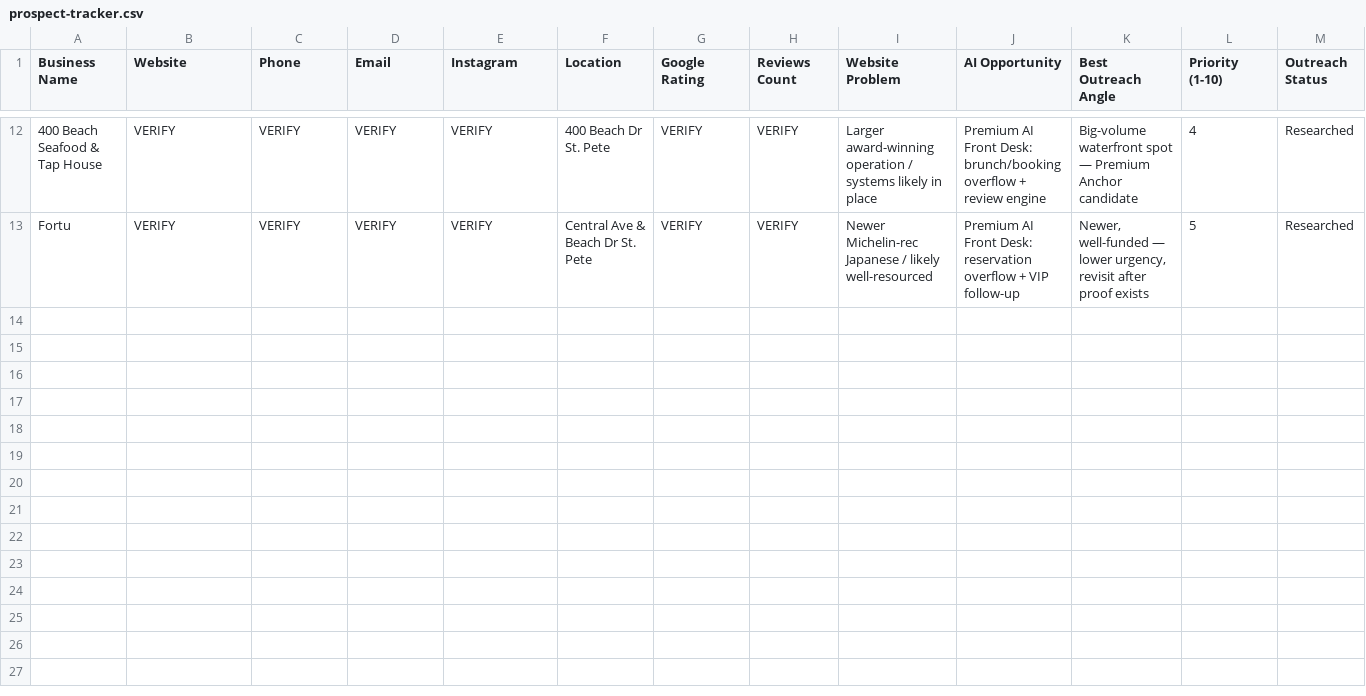
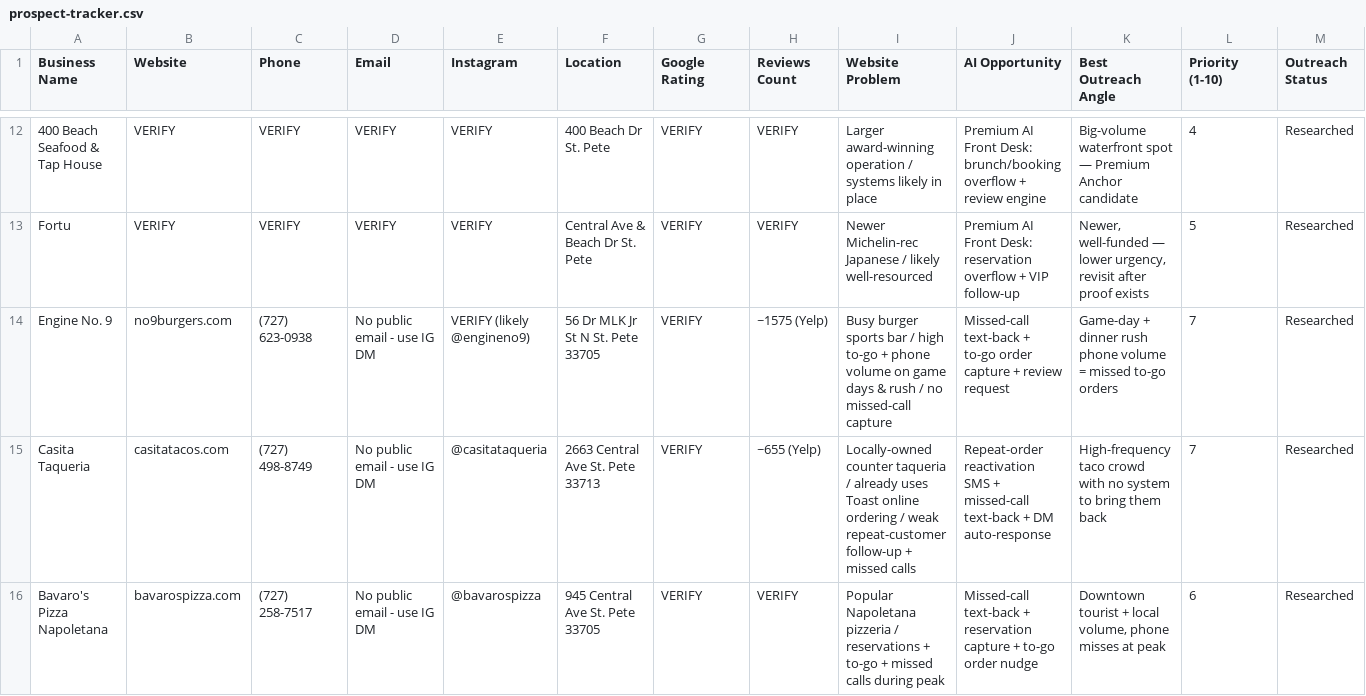
Before and after one commit to kebo3868-dev/Winnersbookmark-Incorporated-, a CSV file: agency/crm/prospect-tracker.csv, drawn as a sheet; only a part is shown, gaps mark what is left out; rows hold the shown columns only; the diff covers the shown part only; the diff names each change by its address in the sheet, - before the commit and + after, or states it on an @@ line.

```diff
--- a/agency/crm/prospect-tracker.csv
+++ b/agency/crm/prospect-tracker.csv
+row 14: Engine No. 9 | no9burgers.com | (727) 623-0938 | No public email - use IG DM | VERIFY (likely @engineno9) | 56 Dr MLK Jr St N St. Pete 33705 | VERIFY | ~1575 (Yelp) | Busy burger sports bar / high to-go + phone volume on game days & rush / no missed-call capture | Missed-call text-back + to-go order capture + review request | Game-day + dinner rush phone volume = missed to-go orders | 7 | Researched
+row 15: Casita Taqueria | casitatacos.com | (727) 498-8749 | No public email - use IG DM | @casitataqueria | 2663 Central Ave St. Pete 33713 | VERIFY | ~655 (Yelp) | Locally-owned counter taqueria / already uses Toast online ordering / weak repeat-customer follow-up + missed calls | Repeat-order reactivation SMS + missed-call text-back + DM auto-response | High-frequency taco crowd with no system to bring them back | 7 | Researched
+row 16: Bavaro's Pizza Napoletana | bavarospizza.com | (727) 258-7517 | No public email - use IG DM | @bavarospizza | 945 Central Ave St. Pete 33705 | VERIFY | VERIFY | Popular Napoletana pizzeria / reservations + to-go + missed calls during peak | Missed-call text-back + reservation capture + to-go order nudge | Downtown tourist + local volume, phone misses at peak | 6 | Researched
```
Also changed, not shown: 3 added rows elsewhere in this file.
